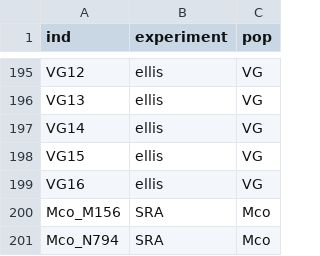
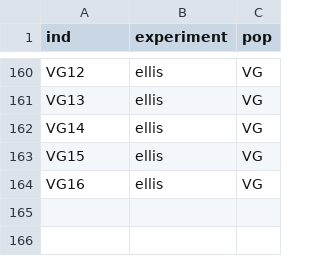
Before and after one commit to alxsimon/preprocessing, a TSV file: config/samples_info.tsv, drawn as a sheet; only a part is shown, gaps mark what is left out; the diff covers the shown part only.

```diff
--- a/config/samples_info.tsv
+++ b/config/samples_info.tsv
@@ -199,3 +164 @@ VG15	ellis	VG
 VG16	ellis	VG
-Mco_M156	SRA	Mco
-Mco_N794	SRA	Mco
```
Also changed, not shown: 35 removed rows elsewhere in this file, 1 other file.
